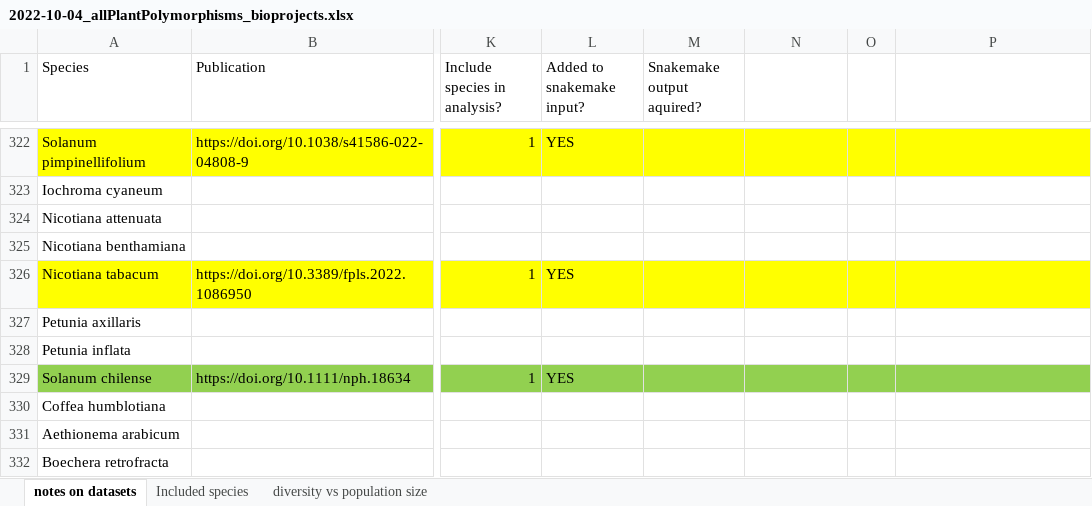
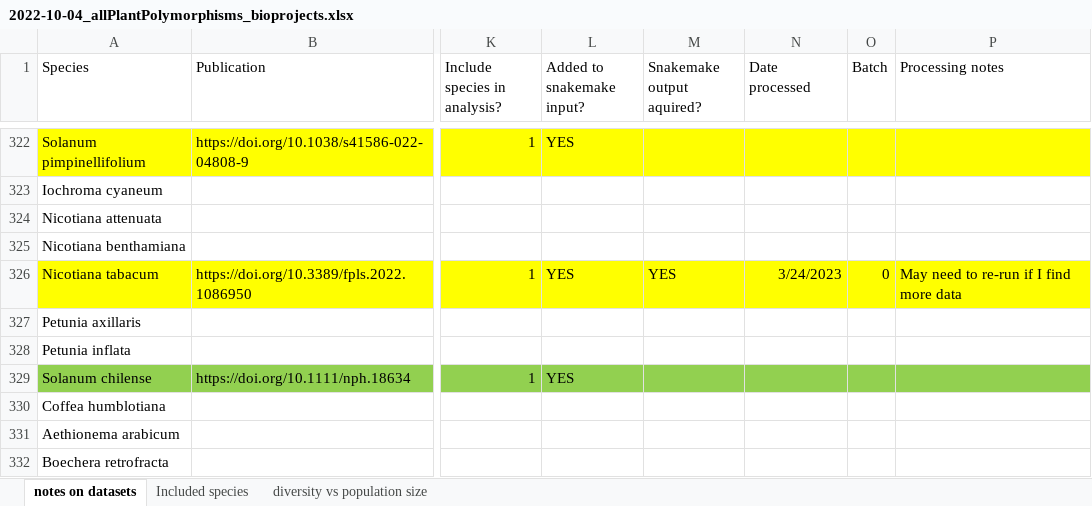
Before and after one commit to milesroberts-123/tajimasDacrossSpecies, an Excel workbook: doc/2022-10-04_allPlantPolymorphisms_bioprojects.xlsx, sheet notes on datasets, drawn as a sheet; only a part is shown, gaps mark what is left out; values as stored, in another font and other column widths than the file's, no borders; the diff covers the shown part only; the diff names each change by its address in the sheet, - before the commit and + after, or states it on an @@ line.

```diff
--- a/doc/2022-10-04_allPlantPolymorphisms_bioprojects.xlsx (sheet notes on datasets)
+++ b/doc/2022-10-04_allPlantPolymorphisms_bioprojects.xlsx (sheet notes on datasets)
-N1: (empty)
+N1: Date processed
-O1: (empty)
+O1: Batch
-P1: (empty)
+P1: Processing notes
-M326 (Snakemake output aquired?): (empty)
+M326 (Snakemake output aquired?): YES
-N326 (Date processed): (empty)
+N326 (Date processed): 3/24/2023
-O326 (Batch): (empty)
+O326 (Batch): 0
-P326 (Processing notes): (empty)
+P326 (Processing notes): May need to re-run if I find more data
```
Also changed, not shown: 1 added row, 2 removed rows, 45 edited cells and cell formats elsewhere in this sheet, 6 other files.
